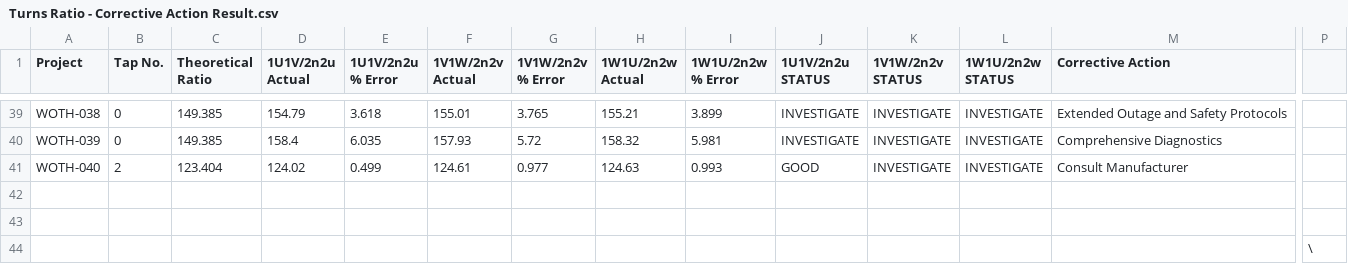
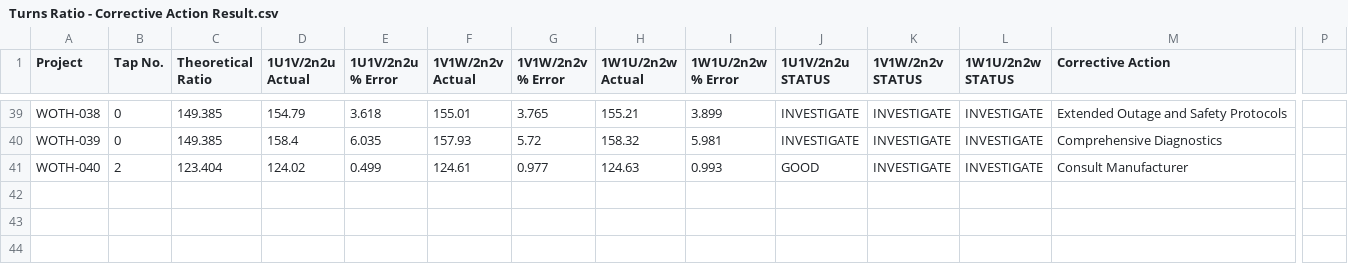
Before and after one commit to renatomaaliw3/public_files, a CSV file: Data Sets/EE/Turns Ratio - Corrective Action Result.csv, drawn as a sheet; only a part is shown, gaps mark what is left out; rows hold the shown columns only; the diff names each change by its address in the sheet, - before the commit and + after, or states it on an @@ line.

Commit message:
Save

```diff
--- a/Data Sets/EE/Turns Ratio - Corrective Action Result.csv
+++ b/Data Sets/EE/Turns Ratio - Corrective Action Result.csv
-row 42: (empty)
-row 43: (empty)
-row 44:  |  |  |  |  |  |  |  |  |  |  |  |  | \
```
